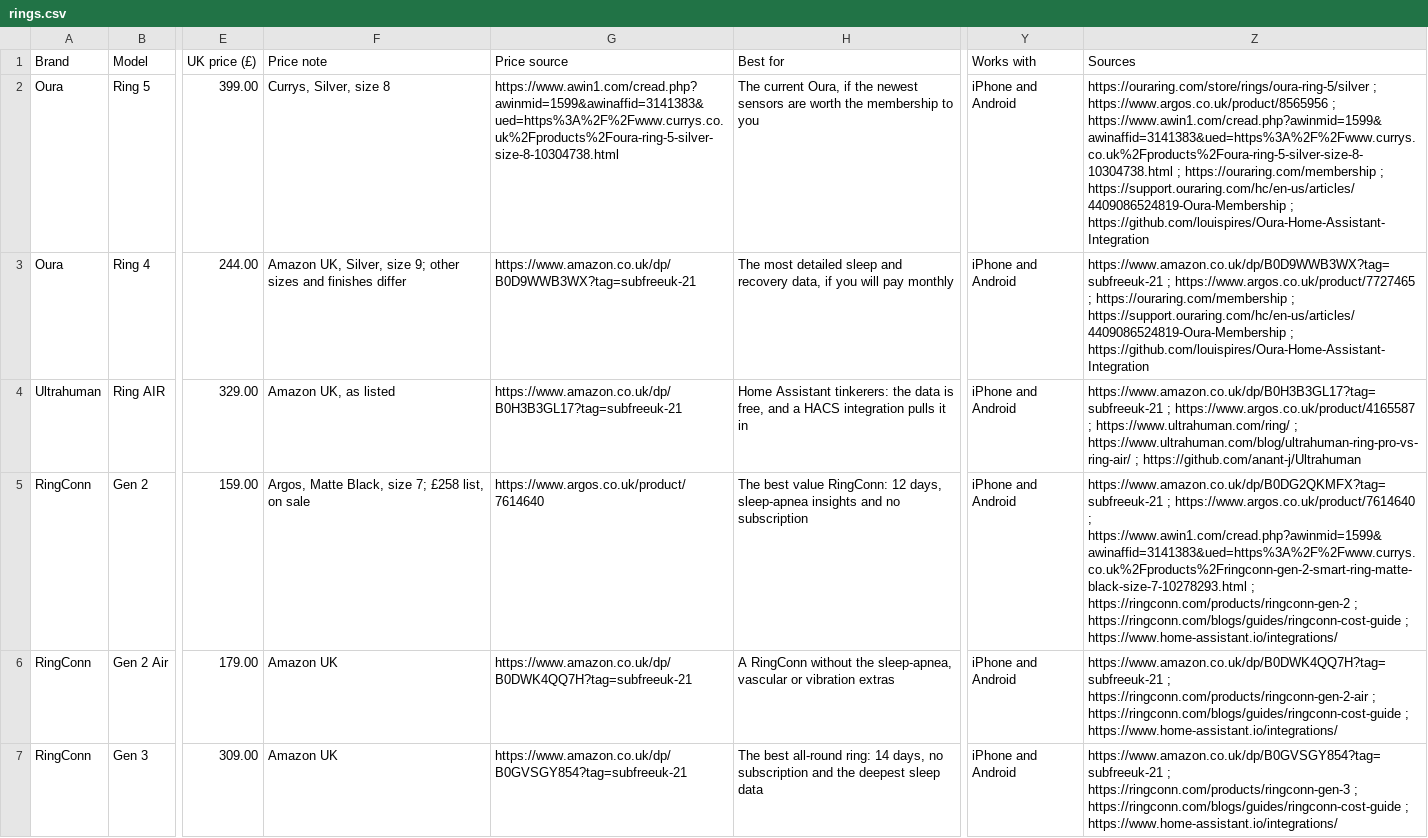
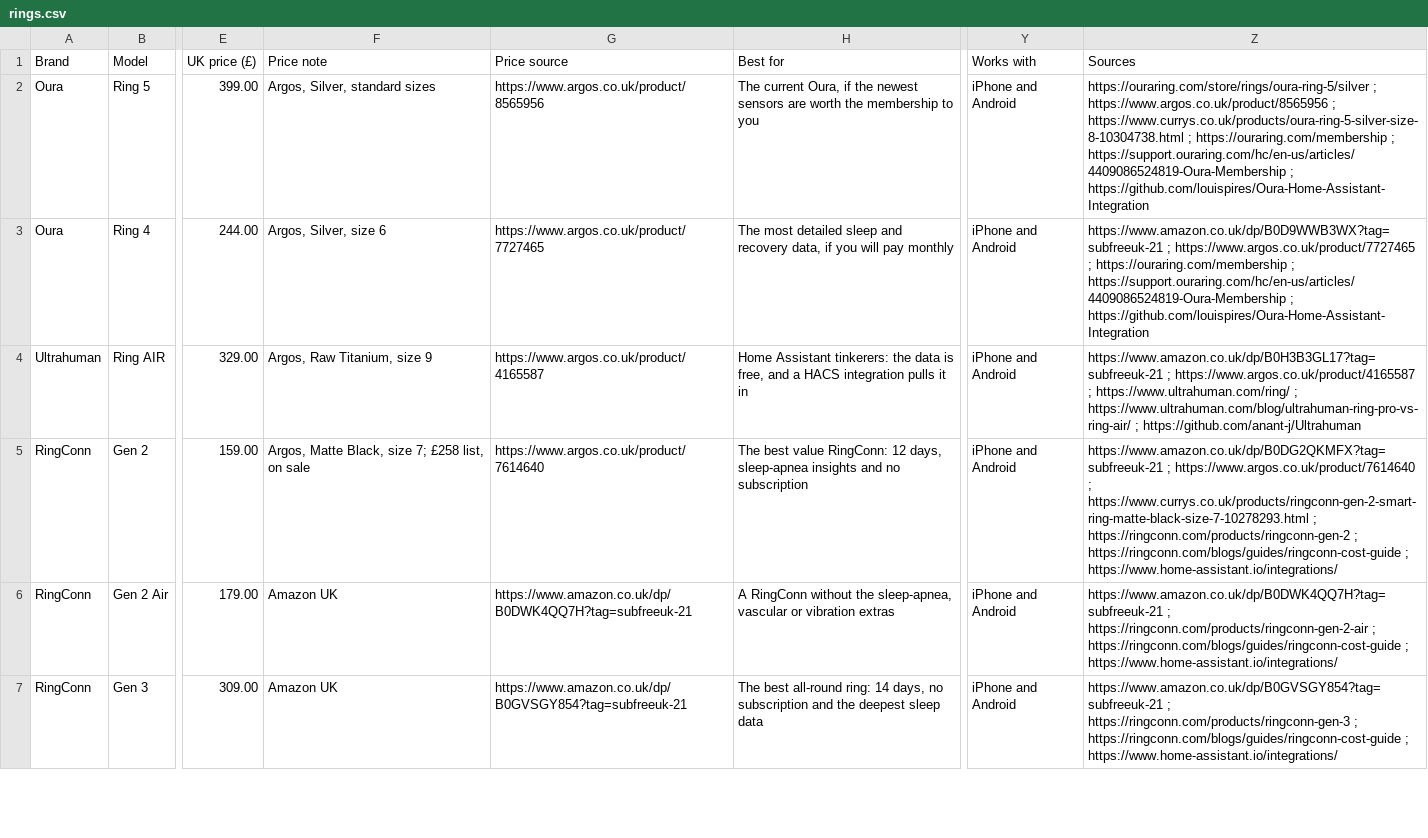
Before and after one commit to lydenyardley/subfree-uk, a CSV file: data/rings.csv, drawn as a sheet; only a part is shown, gaps mark what is left out; the diff covers the shown part only; the diff names each change by its address in the sheet, - before the commit and + after, or states it on an @@ line.

Commit message:
fix(prices): show no Amazon price; link only live affiliates

```diff
--- a/data/rings.csv
+++ b/data/rings.csv
-F2 (Price note): Currys, Silver, size 8
+F2 (Price note): Argos, Silver, standard sizes
-G2 (Price source): https://www.awin1.com/cread.php?awinmid=1599&awinaffid=3141383&ued=https%3A%2F%2Fwww.currys.co.uk%2Fproducts%2Foura-ring-5-silver-size-8-10304738.html
+G2 (Price source): https://www.argos.co.uk/product/8565956
-Z2 (Sources): …https://www.argos.co.uk/product/8565956 ; https://www.awin1.com/cread.php?awinmid=1599&awinaffid=3141383&ued=https%3A%2F%2Fwww.currys.co.uk%2Fproducts%2Foura-ring-5-silver-size-8-10304738.html ; https://ouraring.com/membership…
+Z2 (Sources): …https://www.argos.co.uk/product/8565956 ; https://www.currys.co.uk/products/oura-ring-5-silver-size-8-10304738.html ; https://ouraring.com/membership…
-F3 (Price note): Amazon UK, Silver, size 9; other sizes and finishes differ
+F3 (Price note): Argos, Silver, size 6
-G3 (Price source): https://www.amazon.co.uk/dp/B0D9WWB3WX?tag=subfreeuk-21
+G3 (Price source): https://www.argos.co.uk/product/7727465
-F4 (Price note): Amazon UK, as listed
+F4 (Price note): Argos, Raw Titanium, size 9
-G4 (Price source): https://www.amazon.co.uk/dp/B0H3B3GL17?tag=subfreeuk-21
+G4 (Price source): https://www.argos.co.uk/product/4165587
-Z5 (Sources): …https://www.argos.co.uk/product/7614640 ; https://www.awin1.com/cread.php?awinmid=1599&awinaffid=3141383&ued=https%3A%2F%2Fwww.currys.co.uk%2Fproducts%2Fringconn-gen-2-smart-ring-matte-black-size-7-10278293.html ; https://ringconn.com/products/ringconn-gen-2…
+Z5 (Sources): …https://www.argos.co.uk/product/7614640 ; https://www.currys.co.uk/products/ringconn-gen-2-smart-ring-matte-black-size-7-10278293.html ; https://ringconn.com/products/ringconn-gen-2…
```
Also changed, not shown: 2 edited cells elsewhere in this file, data/cameras.csv, 9 other files.
